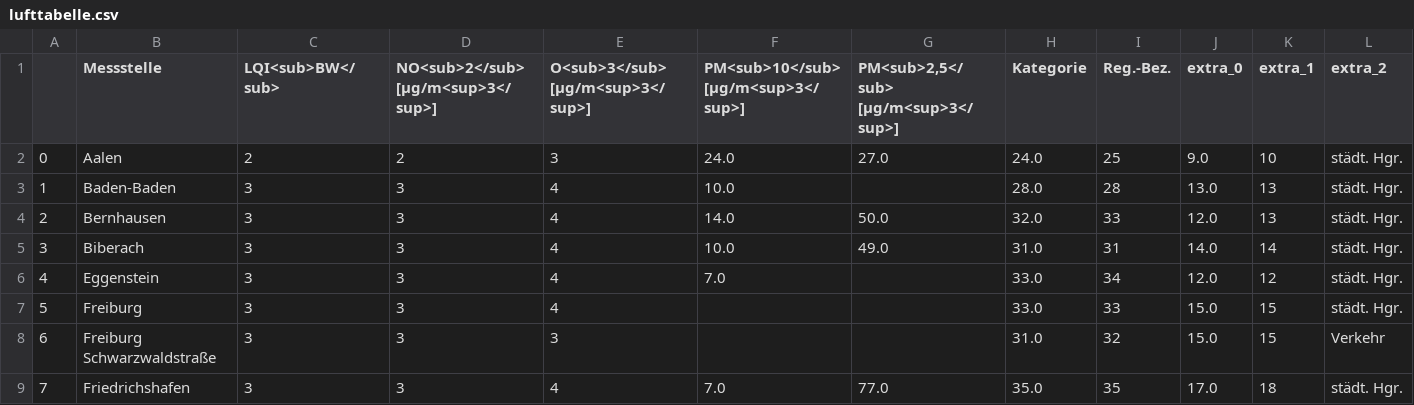
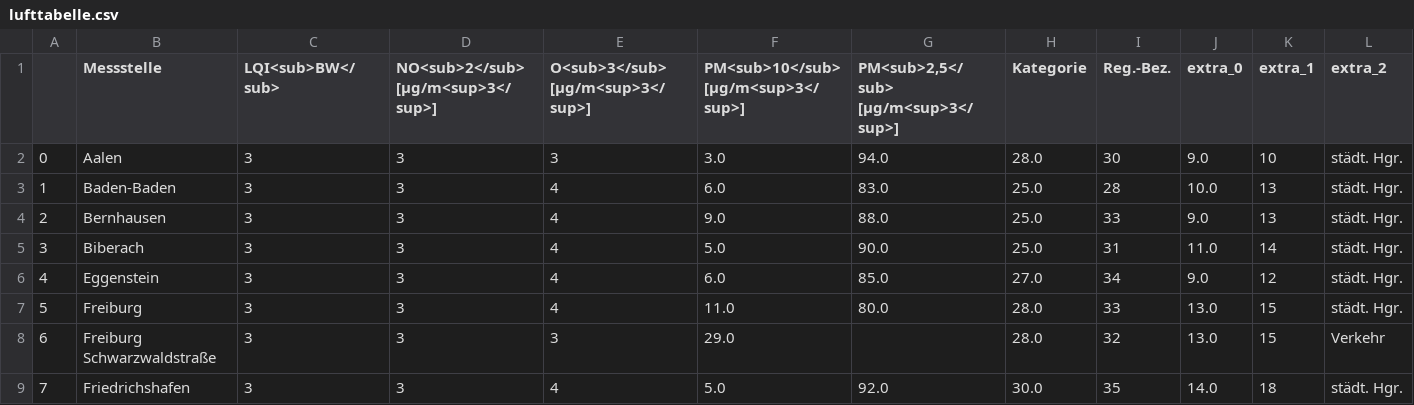
Before and after one commit to CHesseling/feinstaub_bw, a CSV file: lufttabelle.csv, drawn as a sheet; only a part is shown; the diff covers the shown part only; the diff names each change by its address in the sheet, - before the commit and + after, or states it on an @@ line.

```diff
--- a/lufttabelle.csv
+++ b/lufttabelle.csv
-C2 (LQI<sub>BW</sub>): 2
+C2 (LQI<sub>BW</sub>): 3
-D2: 2
+D2: 3
-F2: 24.0
+F2: 3.0
-G2: 27.0
+G2: 94.0
-H2 (Kategorie): 24.0
+H2 (Kategorie): 28.0
-I2 (Reg.-Bez.): 25
+I2 (Reg.-Bez.): 30
-F3: 10.0
+F3: 6.0
-G3: (empty)
+G3: 83.0
-H3 (Kategorie): 28.0
+H3 (Kategorie): 25.0
-J3 (extra_0): 13.0
+J3 (extra_0): 10.0
-F4: 14.0
+F4: 9.0
-G4: 50.0
+G4: 88.0
-H4 (Kategorie): 32.0
+H4 (Kategorie): 25.0
-J4 (extra_0): 12.0
+J4 (extra_0): 9.0
-F5: 10.0
+F5: 5.0
-G5: 49.0
+G5: 90.0
-H5 (Kategorie): 31.0
+H5 (Kategorie): 25.0
-J5 (extra_0): 14.0
+J5 (extra_0): 11.0
-F6: 7.0
+F6: 6.0
-G6: (empty)
+G6: 85.0
-H6 (Kategorie): 33.0
+H6 (Kategorie): 27.0
-J6 (extra_0): 12.0
+J6 (extra_0): 9.0
-F7: (empty)
+F7: 11.0
-G7: (empty)
+G7: 80.0
-H7 (Kategorie): 33.0
+H7 (Kategorie): 28.0
-J7:J8 (extra_0): 15.0
+J7:J8 (extra_0): 13.0
-F8: (empty)
+F8: 29.0
-H8 (Kategorie): 31.0
+H8 (Kategorie): 28.0
-F9: 7.0
+F9: 5.0
-G9: 77.0
+G9: 92.0
-H9 (Kategorie): 35.0
+H9 (Kategorie): 30.0
-J9 (extra_0): 17.0
+J9 (extra_0): 14.0
```
Also changed, not shown: 130 edited cells elsewhere in this file.
